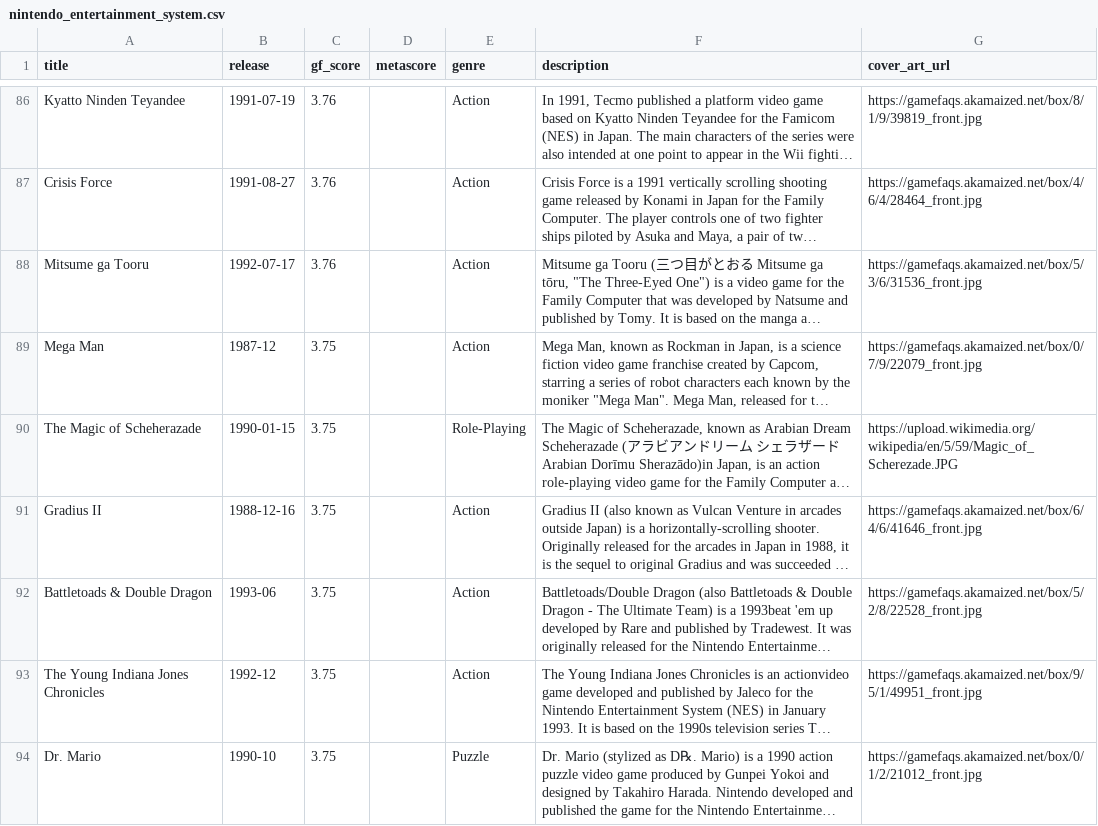
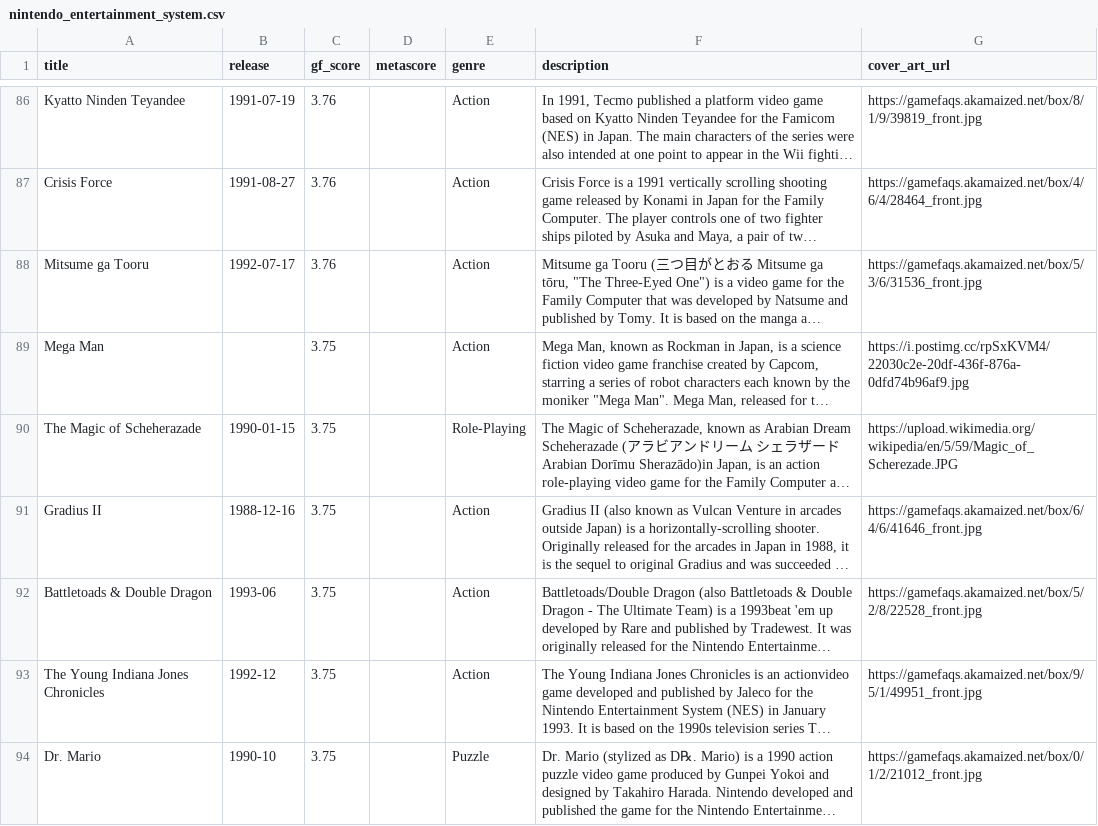
Before and after one commit to karlforshaw/opengamedb, a CSV file: nintendo_entertainment_system.csv, drawn as a sheet; only a part is shown, gaps mark what is left out; long unchanged cells end in …; the diff covers the shown part only; the diff names each change by its address in the sheet, - before the commit and + after, or states it on an @@ line.

```diff
--- a/nintendo_entertainment_system.csv
+++ b/nintendo_entertainment_system.csv
-B89 (release): 1987-12
+B89 (release): (empty)
-G89 (cover_art_url): https://gamefaqs.akamaized.net/box/0/7/9/22079_front.jpg
+G89 (cover_art_url): https://i.postimg.cc/rpSxKVM4/22030c2e-20df-436f-876a-0dfd74b96af9.jpg
```
Also changed, not shown: 29 edited cells elsewhere in this file.
